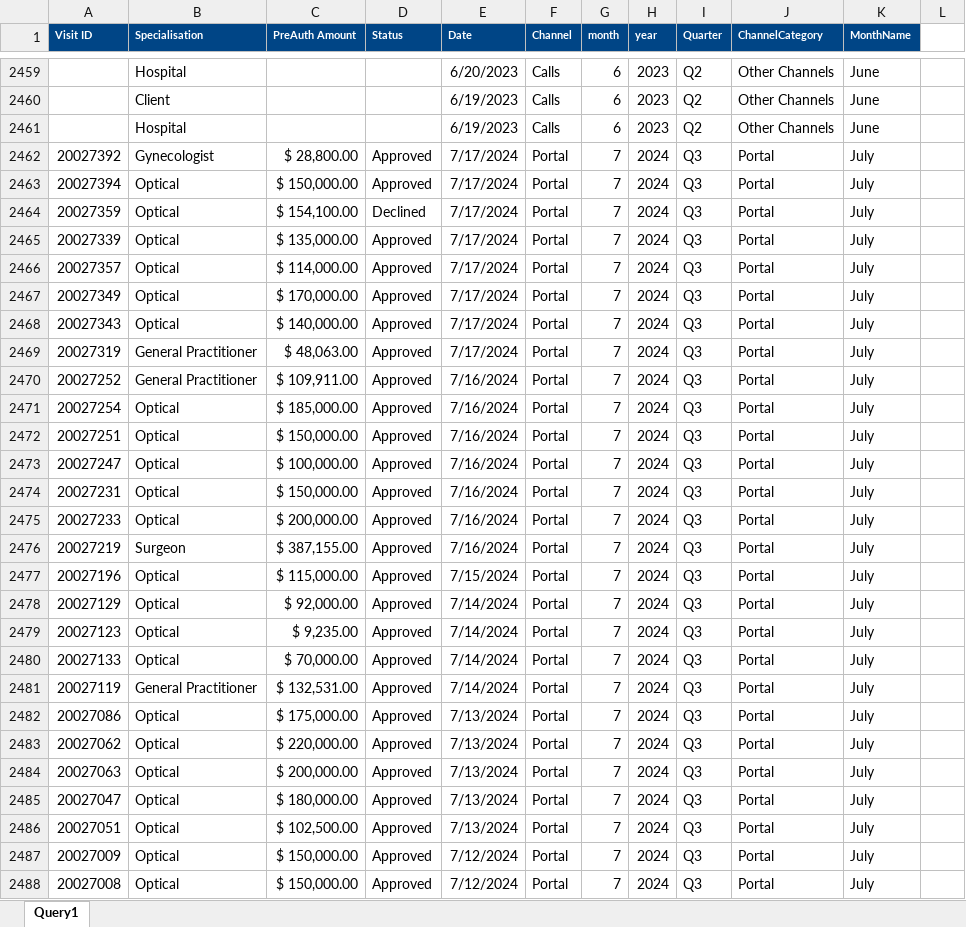
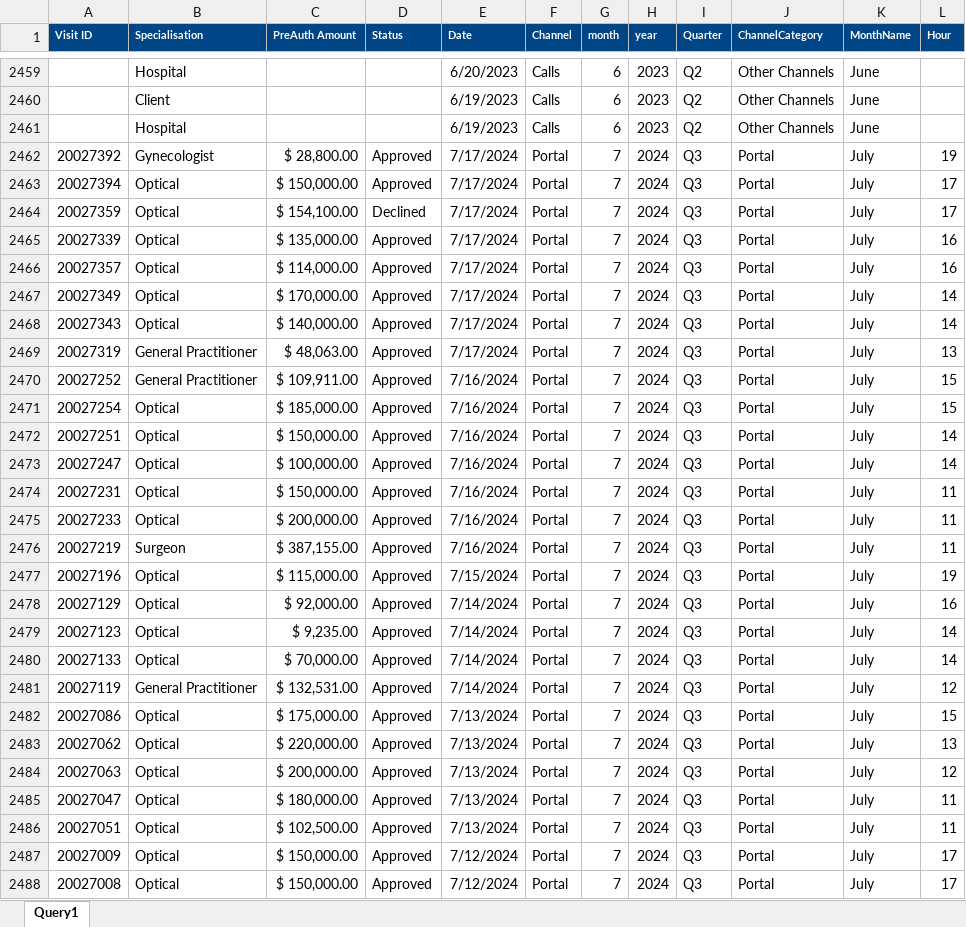
Before and after one commit to Dorcas-001/EdenCareDashboard, an Excel workbook: preAuth_data.xlsx, sheet Query1, drawn as a sheet; only a part is shown, gaps mark what is left out; values as stored, in another font and other column widths than the file's, no borders; the diff covers the shown part only; the diff names each change by its address in the sheet, - before the commit and + after, or states it on an @@ line.

```diff
--- a/preAuth_data.xlsx (sheet Query1)
+++ b/preAuth_data.xlsx (sheet Query1)
-L1: (empty)
+L1: Hour
-L1 fill: none
+L1 fill: #004586
-L2462 (Hour): (empty)
+L2462 (Hour): 19
-L2463:L2464 (Hour): (empty)
+L2463:L2464 (Hour): 17
-L2465:L2466 (Hour): (empty)
+L2465:L2466 (Hour): 16
-L2467:L2468 (Hour): (empty)
+L2467:L2468 (Hour): 14
-L2469 (Hour): (empty)
+L2469 (Hour): 13
-L2470:L2471 (Hour): (empty)
+L2470:L2471 (Hour): 15
-L2472:L2473 (Hour): (empty)
+L2472:L2473 (Hour): 14
-L2474:L2476 (Hour): (empty)
+L2474:L2476 (Hour): 11
-L2477 (Hour): (empty)
+L2477 (Hour): 19
-L2478 (Hour): (empty)
+L2478 (Hour): 16
-L2479:L2480 (Hour): (empty)
+L2479:L2480 (Hour): 14
-L2481 (Hour): (empty)
+L2481 (Hour): 12
-L2482 (Hour): (empty)
+L2482 (Hour): 15
-L2483 (Hour): (empty)
+L2483 (Hour): 13
-L2484 (Hour): (empty)
+L2484 (Hour): 12
-L2485:L2486 (Hour): (empty)
+L2485:L2486 (Hour): 11
-L2487:L2488 (Hour): (empty)
+L2487:L2488 (Hour): 17
```
Also changed, not shown: 623 edited cells elsewhere in this sheet, 2 other files.
